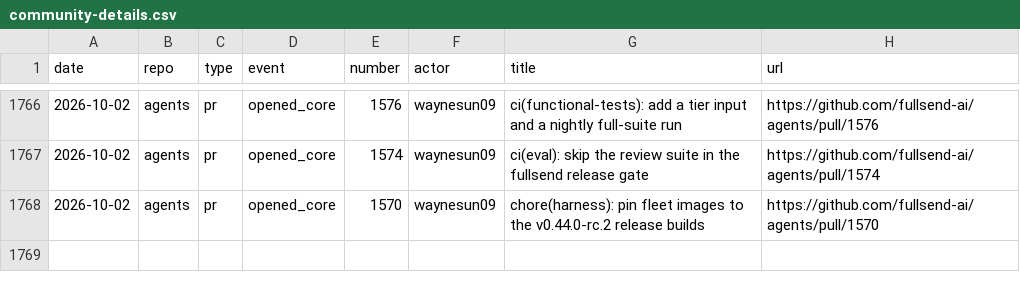
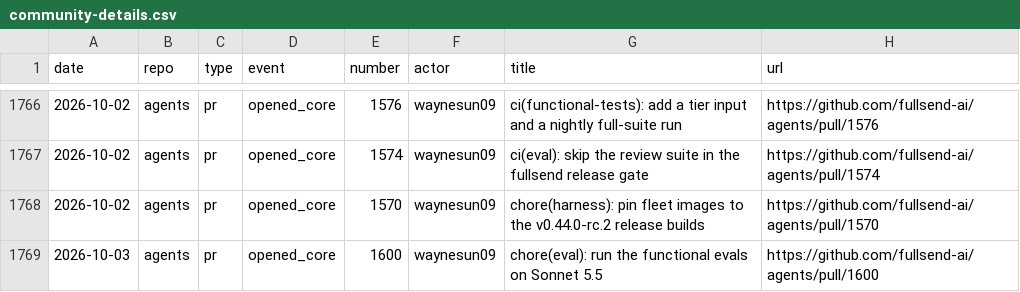
Before and after one commit to fullsend-ai/metrics, a CSV file: docs/community-details.csv, drawn as a sheet; only a part is shown, gaps mark what is left out; the diff names each change by its address in the sheet, - before the commit and + after, or states it on an @@ line.

```diff
--- a/docs/community-details.csv
+++ b/docs/community-details.csv
+row 1769: 2026-10-03 | agents | pr | opened_core | 1600 | waynesun09 | chore(eval): run the functional evals on Sonnet 5.5 | https://github.com/fullsend-ai/agents/pull/1600
```
Also changed, not shown: docs/community.csv, docs/metrics.csv, 6 other files.
